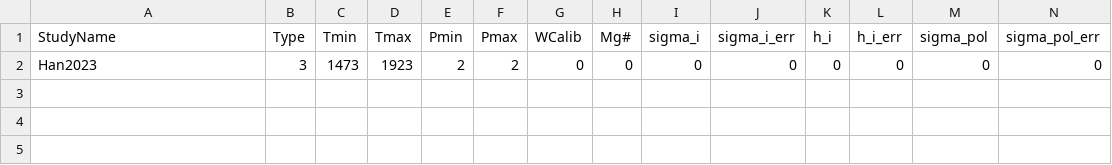
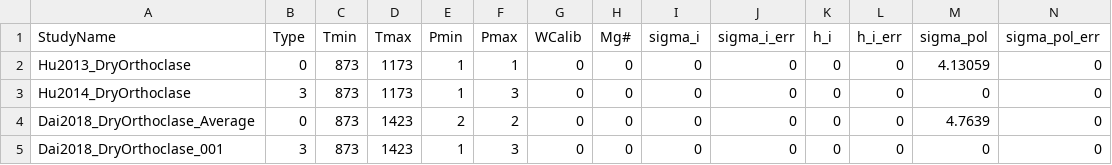
Before and after one commit to sinanozaydin/pide, a CSV file: cate_src/cond_models/minerals/kfelds.csv, drawn as a sheet; only a part is shown; addresses are those after the commit; rows hold the shown columns only; the diff names each change by its address in the sheet, - before the commit and + after, or states it on an @@ line.

```diff
--- a/cate_src/cond_models/minerals/kfelds.csv
+++ b/cate_src/cond_models/minerals/kfelds.csv
+row 2: Hu2013_DryOrthoclase | 0 | 873 | 1173 | 1 | 1 | 0 | 0 | 0 | 0 | 0 | 0 | 4.13059 | 0
-A3 (StudyName): Han2023
+A3 (StudyName): Hu2014_DryOrthoclase
-C3 (Tmin): 1473
+C3 (Tmin): 873
-D3 (Tmax): 1923
+D3 (Tmax): 1173
-E3 (Pmin): 2
+E3 (Pmin): 1
-F3 (Pmax): 2
+F3 (Pmax): 3
+row 4: Dai2018_DryOrthoclase_Average | 0 | 873 | 1423 | 2 | 2 | 0 | 0 | 0 | 0 | 0 | 0 | 4.7639 | 0
+row 5: Dai2018_DryOrthoclase_001 | 3 | 873 | 1423 | 1 | 3 | 0 | 0 | 0 | 0 | 0 | 0 | 0 | 0
```
Also changed, not shown: cate_src/cond_models/minerals/plag.csv, 7 other files.
